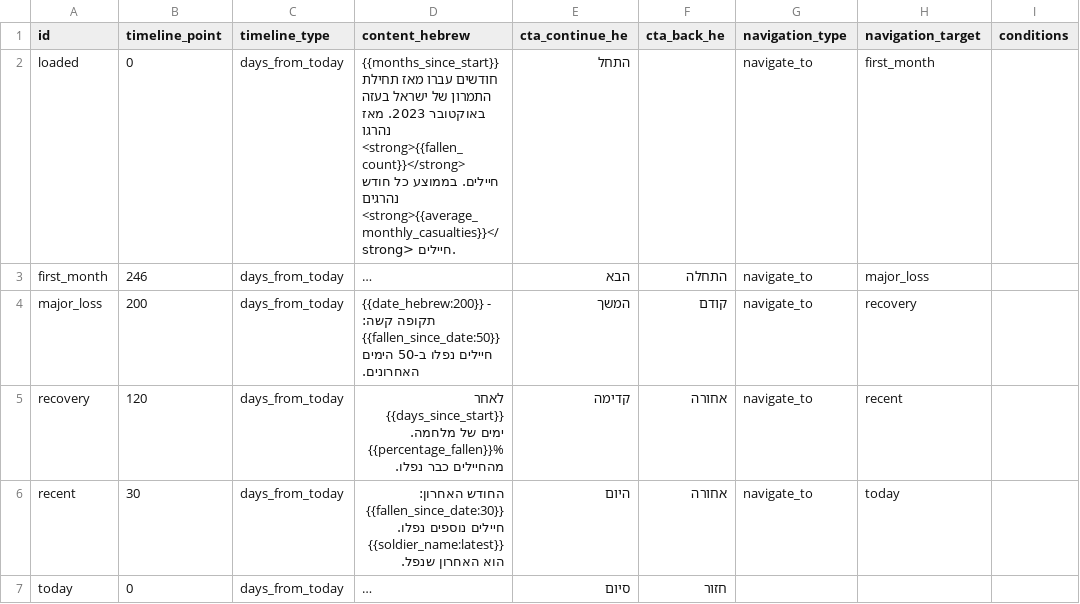
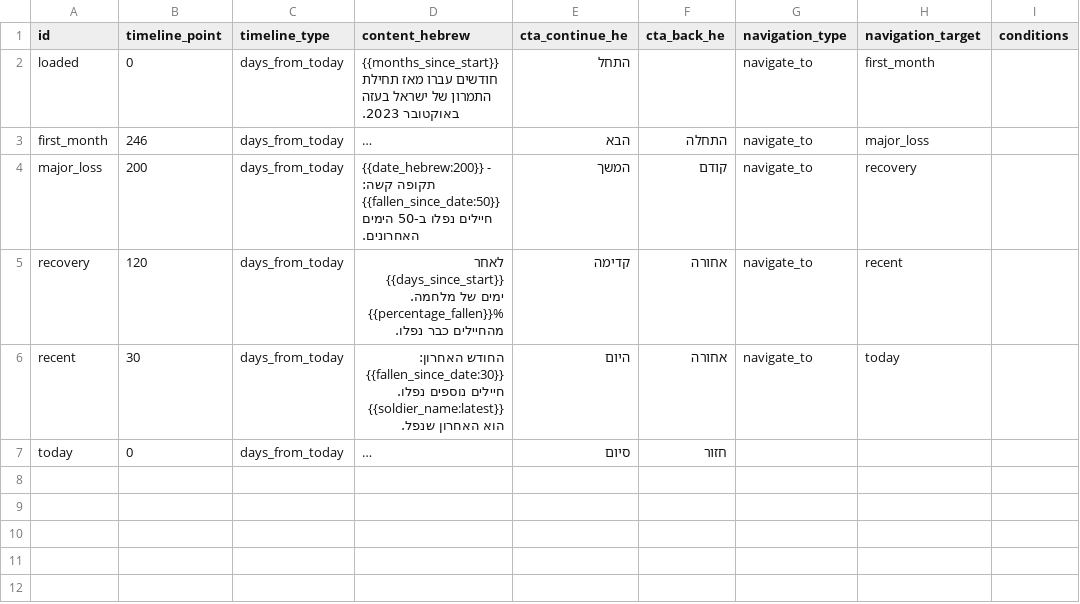
Before and after one commit to dehyde/Fallen-soldiers-Jul-2025, a CSV file: narrative.csv, drawn as a sheet; long unchanged cells end in …; the diff names each change by its address in the sheet, - before the commit and + after, or states it on an @@ line.

Commit message:
Fixed sizing and dragging, added timeline events

```diff
--- a/narrative.csv
+++ b/narrative.csv
-D2 (content_hebrew): …באוקטובר 2023. מאז נהרגו <strong>{{fallen_count}}</strong> חיילים. בממוצע כל חודש נהרגים <strong>{{average_monthly_casualties}}</strong> חיילים.
+D2 (content_hebrew): …באוקטובר 2023.
```
Also changed, not shown: 2 other files.
